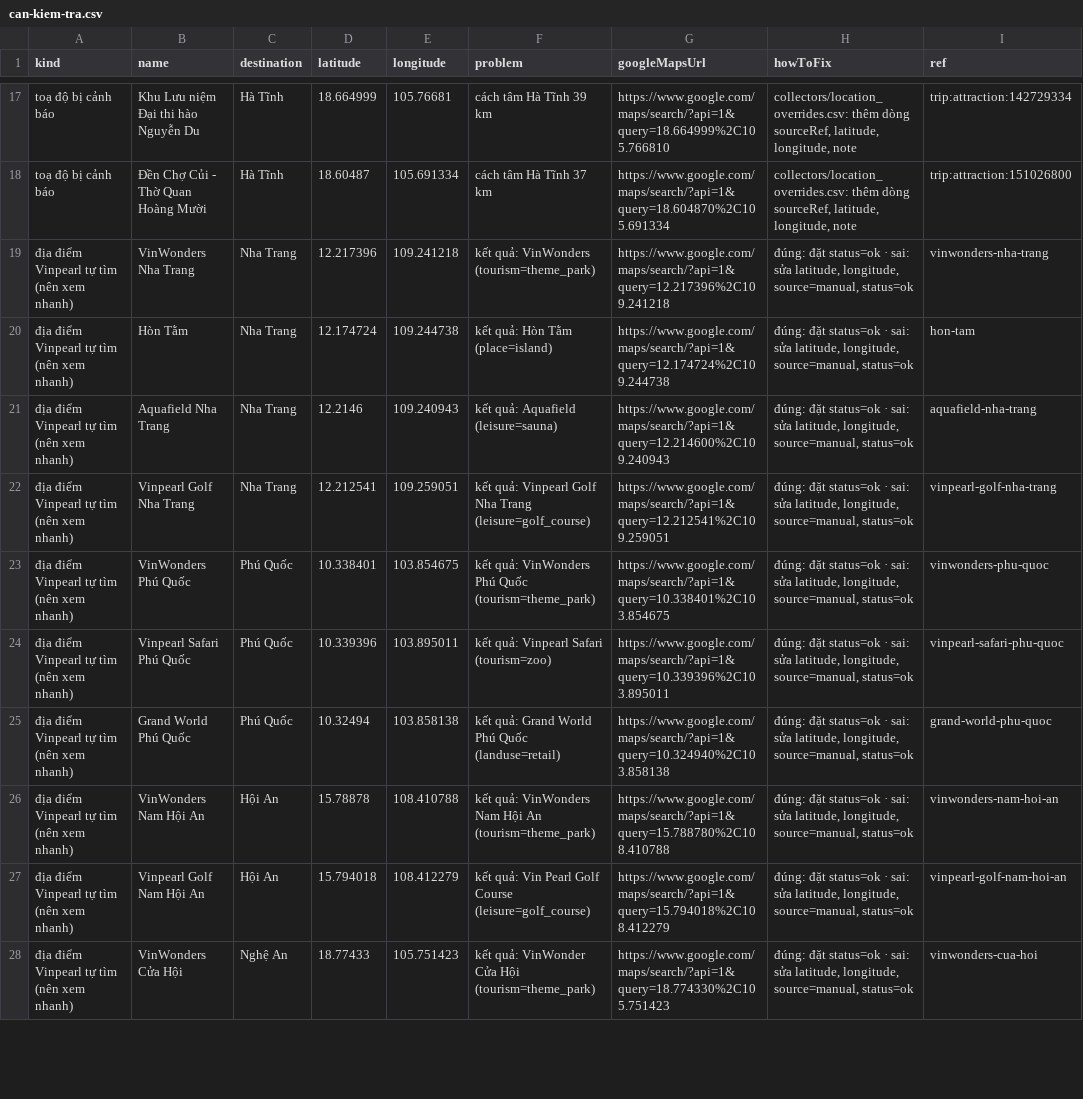
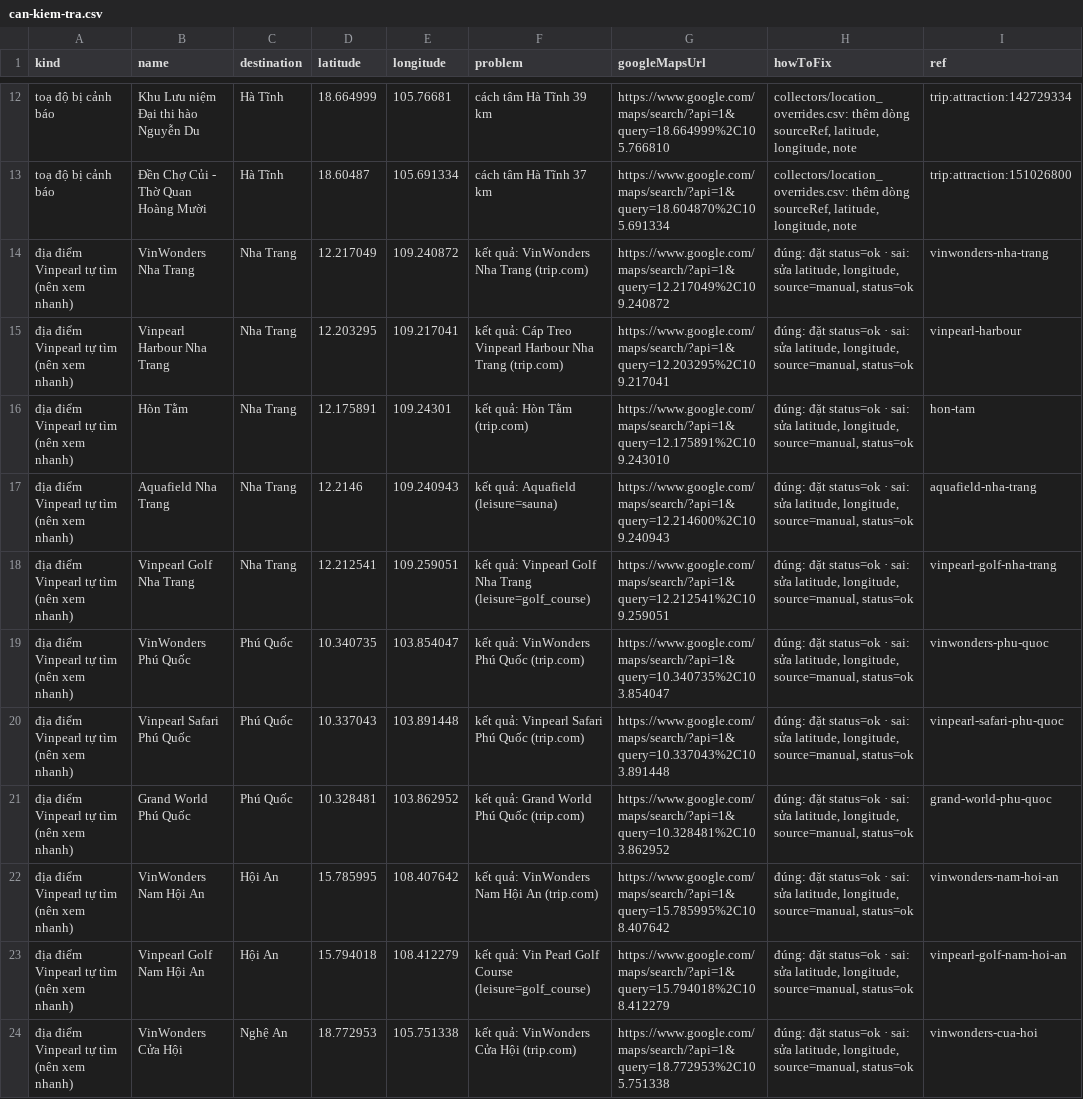
Before and after one commit to dangkhoi3107/crawl_data_vsf, a CSV file: data/map/can-kiem-tra.csv, drawn as a sheet; only a part is shown, gaps mark what is left out; the diff covers the shown part only.

```diff
--- a/data/map/can-kiem-tra.csv
+++ b/data/map/can-kiem-tra.csv
@@ -18,11 +13,12 @@ toạ độ bị cảnh báo,Khu Lưu niệm Đại thi hào Nguyễn Du,Hà Tĩ
 toạ độ bị cảnh báo,Đền Chợ Củi - Thờ Quan Hoàng Mười,Hà Tĩnh,18.60487,105.691334,cách tâm Hà Tĩnh 37 km,https://www.google.com/maps/search/?api=1&query=18.604870%2C105.691334,"collectors/location_overrides.csv: thêm dòng sourceRef, latitude, longitude, note",trip:attraction:151026800
-địa điểm Vinpearl tự tìm (nên xem nhanh),VinWonders Nha Trang,Nha Trang,12.217396,109.241218,kết quả: VinWonders (tourism=theme_park),https://www.google.com/maps/search/?api=1&query=12.217396%2C109.241218,"đúng: đặt status=ok · sai: sửa latitude, longitude, source=manual, status=ok",vinwonders-nha-trang
-địa điểm Vinpearl tự tìm (nên xem nhanh),Hòn Tằm,Nha Trang,12.174724,109.244738,kết quả: Hòn Tằm (place=island),https://www.google.com/maps/search/?api=1&query=12.174724%2C109.244738,"đúng: đặt status=ok · sai: sửa latitude, longitude, source=manual, status=ok",hon-tam
+địa điểm Vinpearl tự tìm (nên xem nhanh),VinWonders Nha Trang,Nha Trang,12.217049,109.240872,kết quả: VinWonders Nha Trang (trip.com),https://www.google.com/maps/search/?api=1&query=12.217049%2C109.240872,"đúng: đặt status=ok · sai: sửa latitude, longitude, source=manual, status=ok",vinwonders-nha-trang
+địa điểm Vinpearl tự tìm (nên xem nhanh),Vinpearl Harbour Nha Trang,Nha Trang,12.203295,109.217041,kết quả: Cáp Treo Vinpearl Harbour Nha Trang (trip.com),https://www.google.com/maps/search/?api=1&query=12.203295%2C109.217041,"đúng: đặt status=ok · sai: sửa latitude, longitude, source=manual, status=ok",vinpearl-harbour
+địa điểm Vinpearl tự tìm (nên xem nhanh),Hòn Tằm,Nha Trang,12.175891,109.24301,kết quả: Hòn Tằm (trip.com),https://www.google.com/maps/search/?api=1&query=12.175891%2C109.243010,"đúng: đặt status=ok · sai: sửa latitude, longitude, source=manual, status=ok",hon-tam
 địa điểm Vinpearl tự tìm (nên xem nhanh),Aquafield Nha Trang,Nha Trang,12.2146,109.240943,kết quả: Aquafield (leisure=sauna),https://www.google.com/maps/search/?api=1&query=12.214600%2C109.240943,"đúng: đặt status=ok · sai: sửa latitude, longitude, source=manual, status=ok",aquafield-nha-trang
 địa điểm Vinpearl tự tìm (nên xem nhanh),Vinpearl Golf Nha Trang,Nha Trang,12.212541,109.259051,kết quả: Vinpearl Golf Nha Trang (leisure=golf_course),https://www.google.com/maps/search/?api=1&query=12.212541%2C109.259051,"đúng: đặt status=ok · sai: sửa latitude, longitude, source=manual, status=ok",vinpearl-golf-nha-trang
-địa điểm Vinpearl tự tìm (nên xem nhanh),VinWonders Phú Quốc,Phú Quốc,10.338401,103.854675,kết quả: VinWonders Phú Quốc (tourism=theme_park),https://www.google.com/maps/search/?api=1&query=10.338401%2C103.854675,"đúng: đặt status=ok · sai: sửa latitude, longitude, source=manual, status=ok",vinwonders-phu-quoc
-địa điểm Vinpearl tự tìm (nên xem nhanh),Vinpearl Safari Phú Quốc,Phú Quốc,10.339396,103.895011,kết quả: Vinpearl Safari (tourism=zoo),https://www.google.com/maps/search/?api=1&query=10.339396%2C103.895011,"đúng: đặt status=ok · sai: sửa latitude, longitude, source=manual, status=ok",vinpearl-safari-phu-quoc
-địa điểm Vinpearl tự tìm (nên xem nhanh),Grand World Phú Quốc,Phú Quốc,10.32494,103.858138,kết quả: Grand World Phú Quốc (landuse=retail),https://www.google.com/maps/search/?api=1&query=10.324940%2C103.858138,"đúng: đặt status=ok · sai: sửa latitude, longitude, source=manual, status=ok",grand-world-phu-quoc
-địa điểm Vinpearl tự tìm (nên xem nhanh),VinWonders Nam Hội An,Hội An,15.78878,108.410788,kết quả: VinWonders Nam Hội An (tourism=theme_park),https://www.google.com/maps/search/?api=1&query=15.788780%2C108.410788,"đúng: đặt status=ok · sai: sửa latitude, longitude, source=manual, status=ok",vinwonders-nam-hoi-an
+địa điểm Vinpearl tự tìm (nên xem nhanh),VinWonders Phú Quốc,Phú Quốc,10.340735,103.854047,kết quả: VinWonders Phú Quốc (trip.com),https://www.google.com/maps/search/?api=1&query=10.340735%2C103.854047,"đúng: đặt status=ok · sai: sửa latitude, longitude, source=manual, status=ok",vinwonders-phu-quoc
+địa điểm Vinpearl tự tìm (nên xem nhanh),Vinpearl Safari Phú Quốc,Phú Quốc,10.337043,103.891448,kết quả: Vinpearl Safari Phú Quốc (trip.com),https://www.google.com/maps/search/?api=1&query=10.337043%2C103.891448,"đúng: đặt status=ok · sai: sửa latitude, longitude, source=manual, status=ok",vinpearl-safari-phu-quoc
+địa điểm Vinpearl tự tìm (nên xem nhanh),Grand World Phú Quốc,Phú Quốc,10.328481,103.862952,kết quả: Grand World Phú Quốc (trip.com),https://www.google.com/maps/search/?api=1&query=10.328481%2C103.862952,"đúng: đặt status=ok · sai: sửa latitude, longitude, source=manual, status=ok",grand-world-phu-quoc
+địa điểm Vinpearl tự tìm (nên xem nhanh),VinWonders Nam Hội An,Hội An,15.785995,108.407642,kết quả: VinWonders Nam Hội An (trip.com),https://www.google.com/maps/search/?api=1&query=15.785995%2C108.407642,"đúng: đặt status=ok · sai: sửa latitude, longitude, source=manual, status=ok",vinwonders-nam-hoi-an
 địa điểm Vinpearl tự tìm (nên xem nhanh),Vinpearl Golf Nam Hội An,Hội An,15.794018,108.412279,kết quả: Vin Pearl Golf Course (leisure=golf_course),https://www.google.com/maps/search/?api=1&query=15.794018%2C108.412279,"đúng: đặt status=ok · sai: sửa latitude, longitude, source=manual, status=ok",vinpearl-golf-nam-hoi-an
-địa điểm Vinpearl tự tìm (nên xem nhanh),VinWonders Cửa Hội,Nghệ An,18.77433,105.751423,kết quả: VinWonder Cửa Hội (tourism=theme_park),https://www.google.com/maps/search/?api=1&query=18.774330%2C105.751423,"đúng: đặt status=ok · sai: sửa latitude, longitude, source=manual, status=ok",vinwonders-cua-hoi
+địa điểm Vinpearl tự tìm (nên xem nhanh),VinWonders Cửa Hội,Nghệ An,18.772953,105.751338,kết quả: VinWonders Cửa Hội (trip.com),https://www.google.com/maps/search/?api=1&query=18.772953%2C105.751338,"đúng: đặt status=ok · sai: sửa latitude, longitude, source=manual, status=ok",vinwonders-cua-hoi
```
Also changed, not shown: 5 removed rows and 4 edited cells elsewhere in this file, collectors/venues.csv, data/dedup_report.csv, 22 other files.
